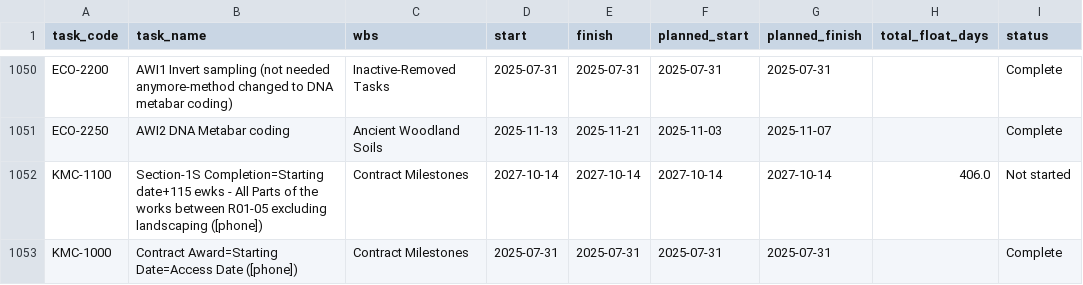
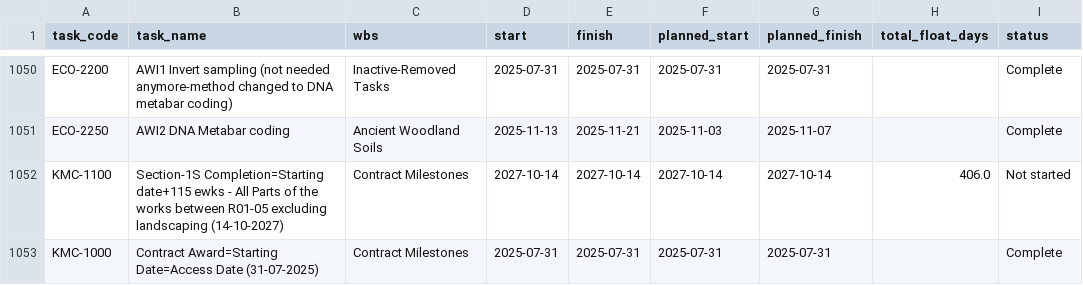
Before and after one commit to wiltonds/nec4-ce-tracker, a CSV file: mvp-nec4/data/activities.csv, drawn as a sheet; only a part is shown, gaps mark what is left out; the diff covers the shown part only; the diff names each change by its address in the sheet, - before the commit and + after, or states it on an @@ line.

```diff
--- a/mvp-nec4/data/activities.csv
+++ b/mvp-nec4/data/activities.csv
-B1052 (task_name): …excluding landscaping ([phone])
+B1052 (task_name): …excluding landscaping (14-10-2027)
-B1053 (task_name): …Date=Access Date ([phone])
+B1053 (task_name): …Date=Access Date (31-07-2025)
```
Also changed, not shown: 14 edited cells elsewhere in this file, mvp-nec4/data/chain.csv, mvp-nec4/data/ew_register.csv, 10 other files.
